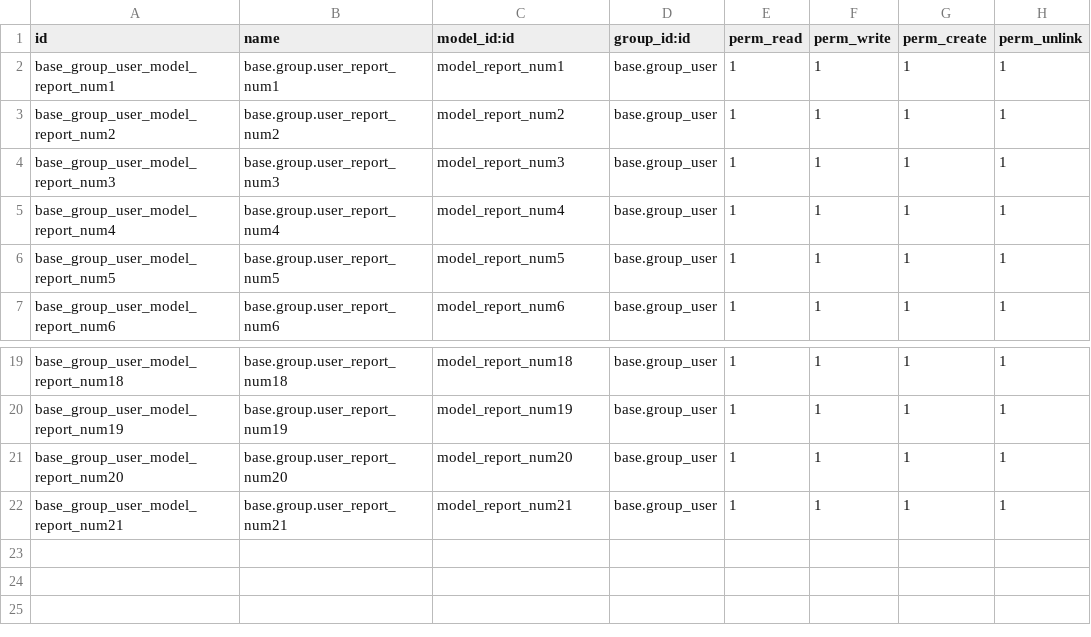
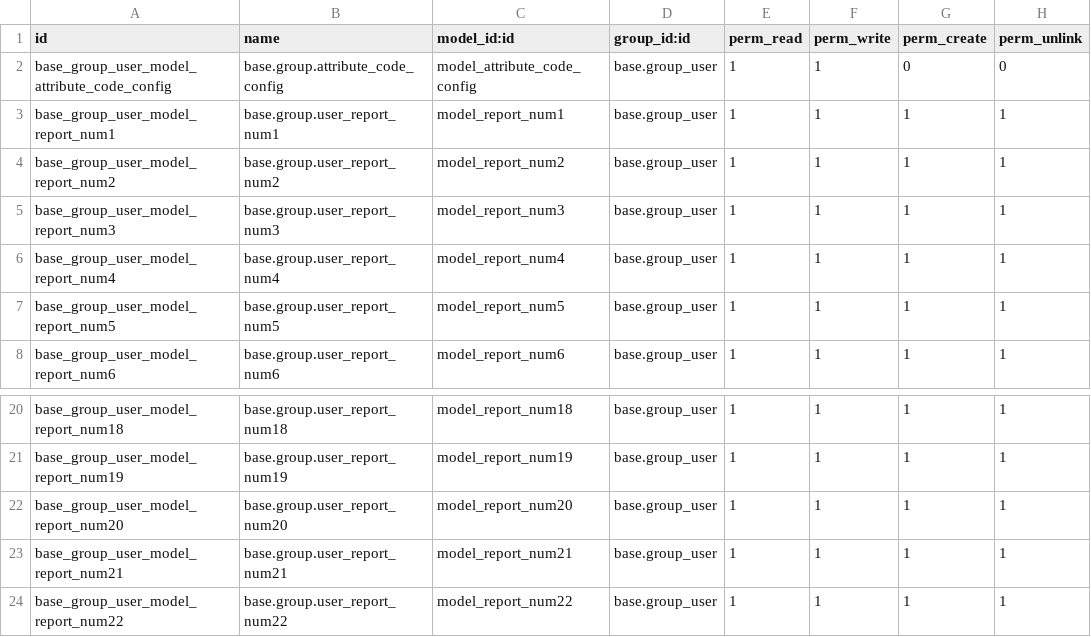
Before and after one commit to Onnet-Consulting/forlife, a CSV file: addons/custom/forlife_report/security/ir.model.access.csv, drawn as a sheet; only a part is shown, gaps mark what is left out.

Commit message:
[IMP] forlife_report: Báo cáo thu chi tiền mặt tại cửa hàng

```diff
--- a/addons/custom/forlife_report/security/ir.model.access.csv
+++ b/addons/custom/forlife_report/security/ir.model.access.csv
@@ -1,2 +1,3 @@
 id,name,model_id:id,group_id:id,perm_read,perm_write,perm_create,perm_unlink
+base_group_user_model_attribute_code_config,base.group.attribute_code_config,model_attribute_code_config,base.group_user,1,1,0,0
 base_group_user_model_report_num1,base.group.user_report_num1,model_report_num1,base.group_user,1,1,1,1
@@ -22 +23,2 @@ base_group_user_model_report_num20,base.group.user_report_num20,model_report_num
 base_group_user_model_report_num21,base.group.user_report_num21,model_report_num21,base.group_user,1,1,1,1
+base_group_user_model_report_num22,base.group.user_report_num22,model_report_num22,base.group_user,1,1,1,1
```
Also changed, not shown: 5 other files.
